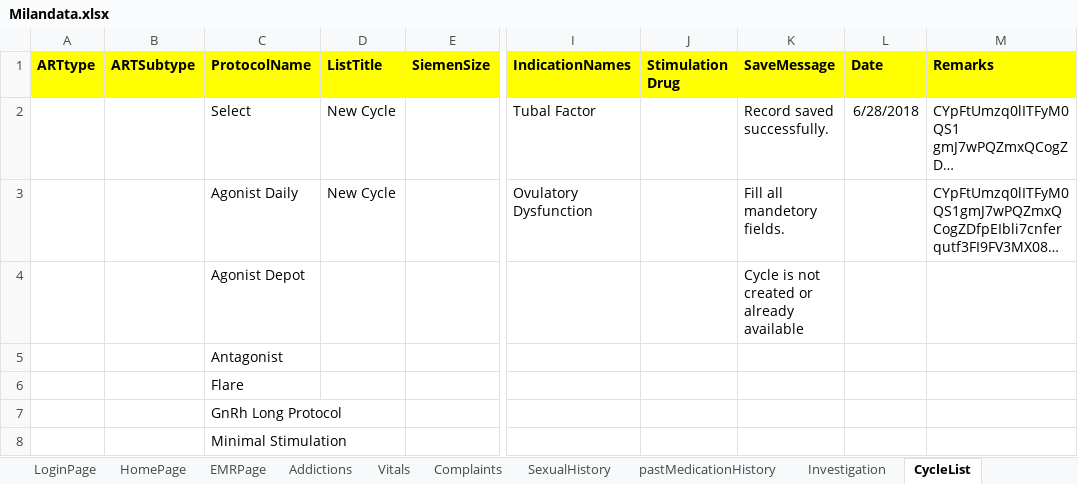
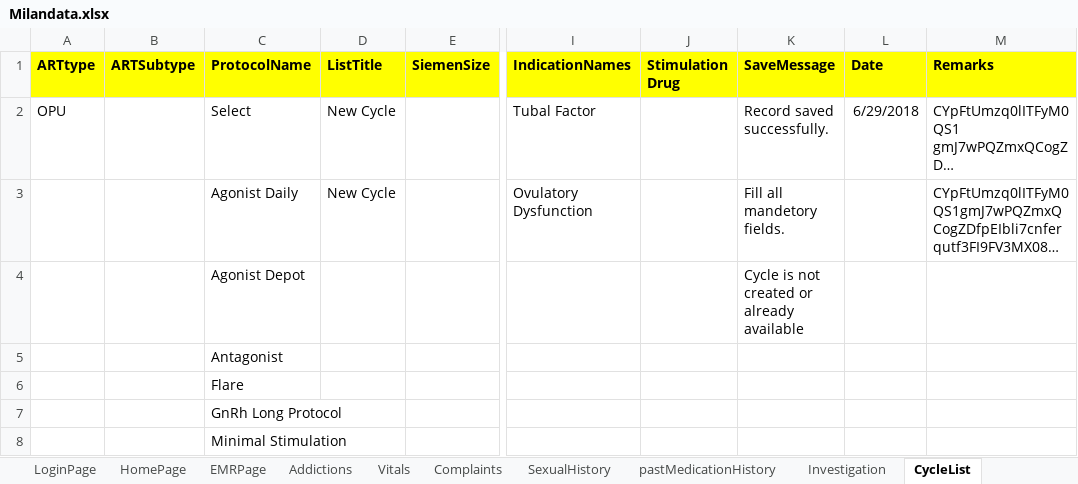
Before and after one commit to meetparag81/IVFMilanNew, an Excel workbook: IVFmilan/src/main/java/com_Milan_TestData/Milandata.xlsx, sheet CycleList, drawn as a sheet; only a part is shown, gaps mark what is left out; long unchanged cells end in …; values as stored, in another font and other column widths than the file's, no borders; the diff names each change by its address in the sheet, - before the commit and + after, or states it on an @@ line.

```diff
--- a/IVFmilan/src/main/java/com_Milan_TestData/Milandata.xlsx (sheet CycleList)
+++ b/IVFmilan/src/main/java/com_Milan_TestData/Milandata.xlsx (sheet CycleList)
-A2 (ARTtype): (empty)
+A2 (ARTtype): OPU
-L2 (Date): 6/28/2018
+L2 (Date): 6/29/2018
```
Also changed, not shown: sheet Stimulationchart, 39 other files.
